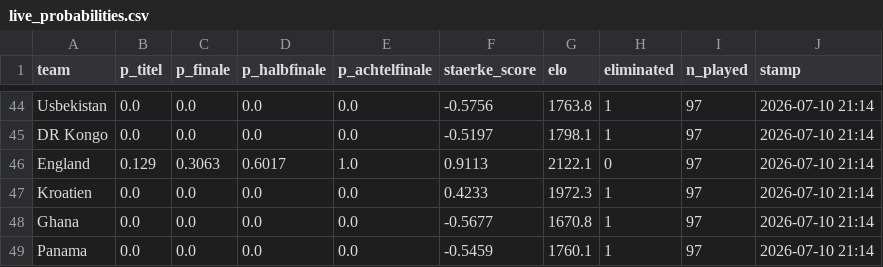
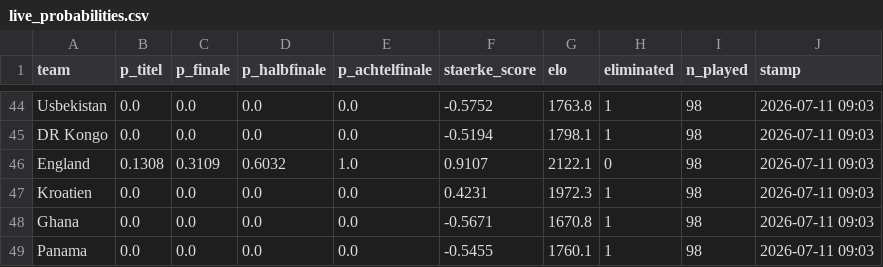
Before and after one commit to iamkaracho/worldcup, a CSV file: output/live_probabilities.csv, drawn as a sheet; only a part is shown, gaps mark what is left out; the diff covers the shown part only; the diff names each change by its address in the sheet, - before the commit and + after, or states it on an @@ line.

```diff
--- a/output/live_probabilities.csv
+++ b/output/live_probabilities.csv
-F44 (staerke_score): -0.5756
+F44 (staerke_score): -0.5752
-I44:I49 (n_played): 97
+I44:I49 (n_played): 98
-J44:J49 (stamp): 2026-07-10 21:14
+J44:J49 (stamp): 2026-07-11 09:03
-F45 (staerke_score): -0.5197
+F45 (staerke_score): -0.5194
-B46 (p_titel): 0.129
+B46 (p_titel): 0.1308
-C46 (p_finale): 0.3063
+C46 (p_finale): 0.3109
-D46 (p_halbfinale): 0.6017
+D46 (p_halbfinale): 0.6032
-F46 (staerke_score): 0.9113
+F46 (staerke_score): 0.9107
-F47 (staerke_score): 0.4233
+F47 (staerke_score): 0.4231
-F48 (staerke_score): -0.5677
+F48 (staerke_score): -0.5671
-F49 (staerke_score): -0.5459
+F49 (staerke_score): -0.5455
```
Also changed, not shown: 141 edited cells elsewhere in this file, 9 other files.
